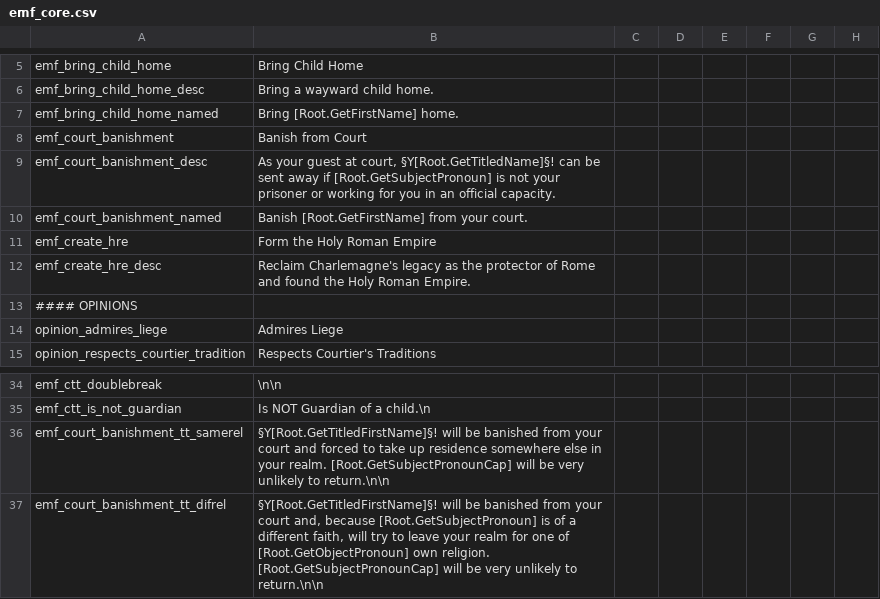
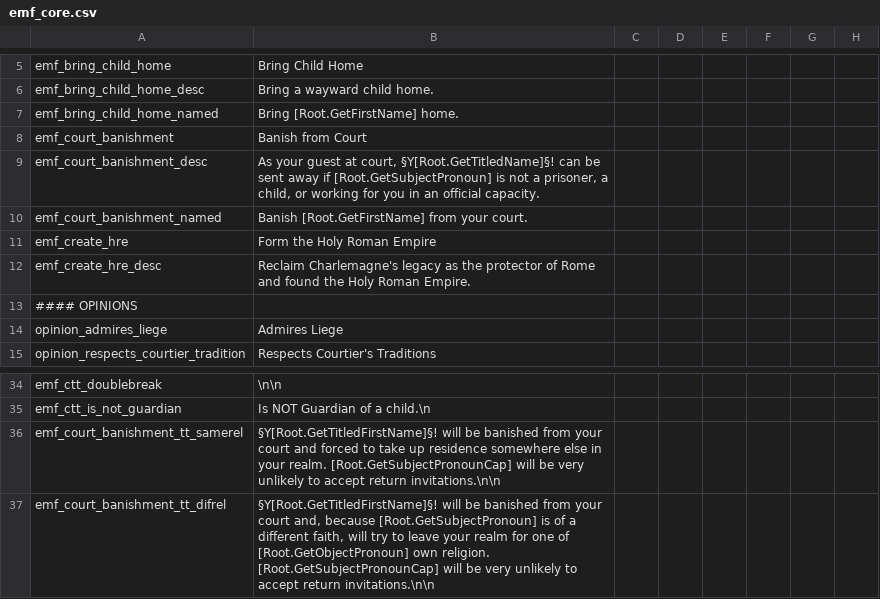
Before and after one commit to EMFTeam/EMF, a CSV file: EMF/localisation/emf_core.csv, drawn as a sheet; only a part is shown, gaps mark what is left out; the diff names each change by its address in the sheet, - before the commit and + after, or states it on an @@ line.

Commit message:
Court banishment tooltip tweaks

```diff
--- a/EMF/localisation/emf_core.csv
+++ b/EMF/localisation/emf_core.csv
-B9: …is not your prisoner or working…
+B9: …is not a prisoner, a child, or working…
-B36: …unlikely to return.\n\n
+B36: …unlikely to accept return invitations.\n\n
-B37: …unlikely to return.\n\n
+B37: …unlikely to accept return invitations.\n\n
```
